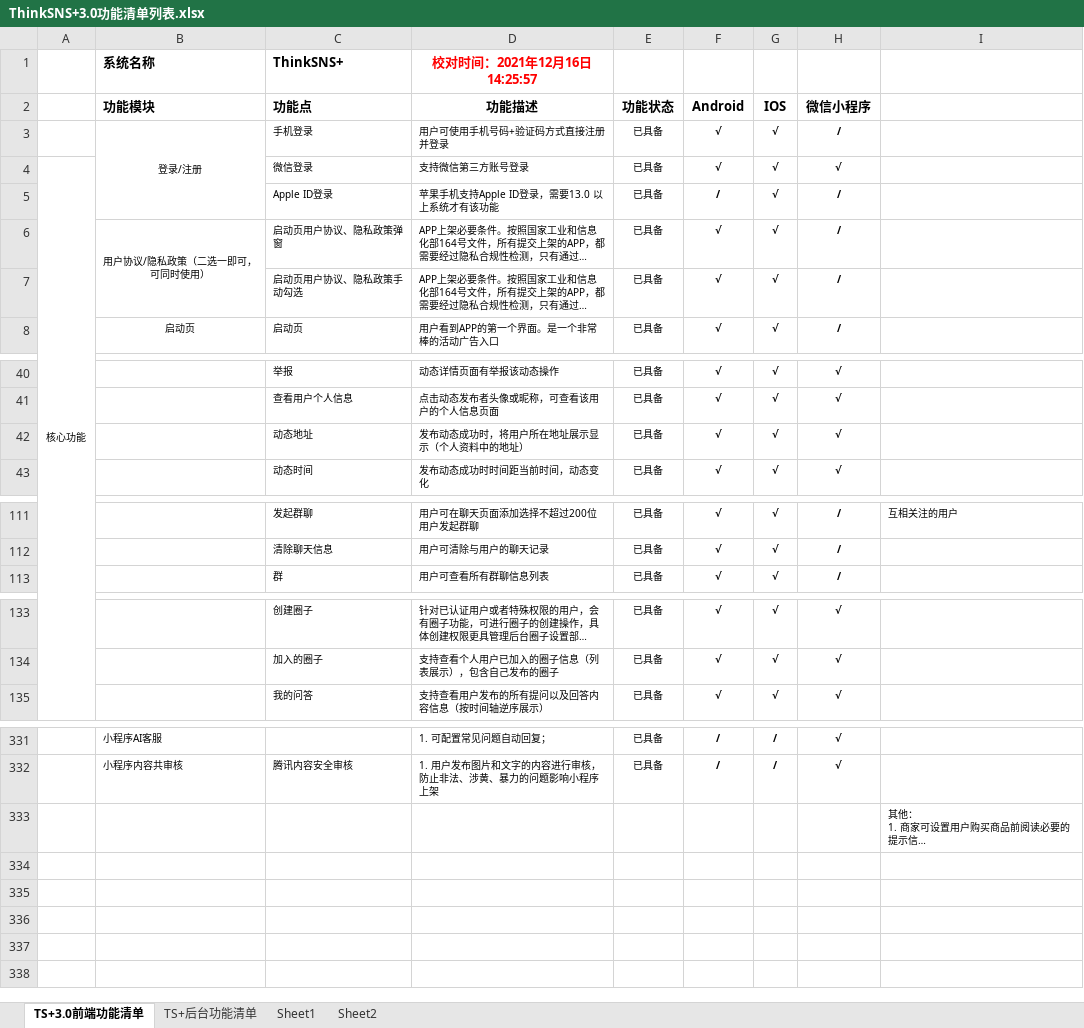
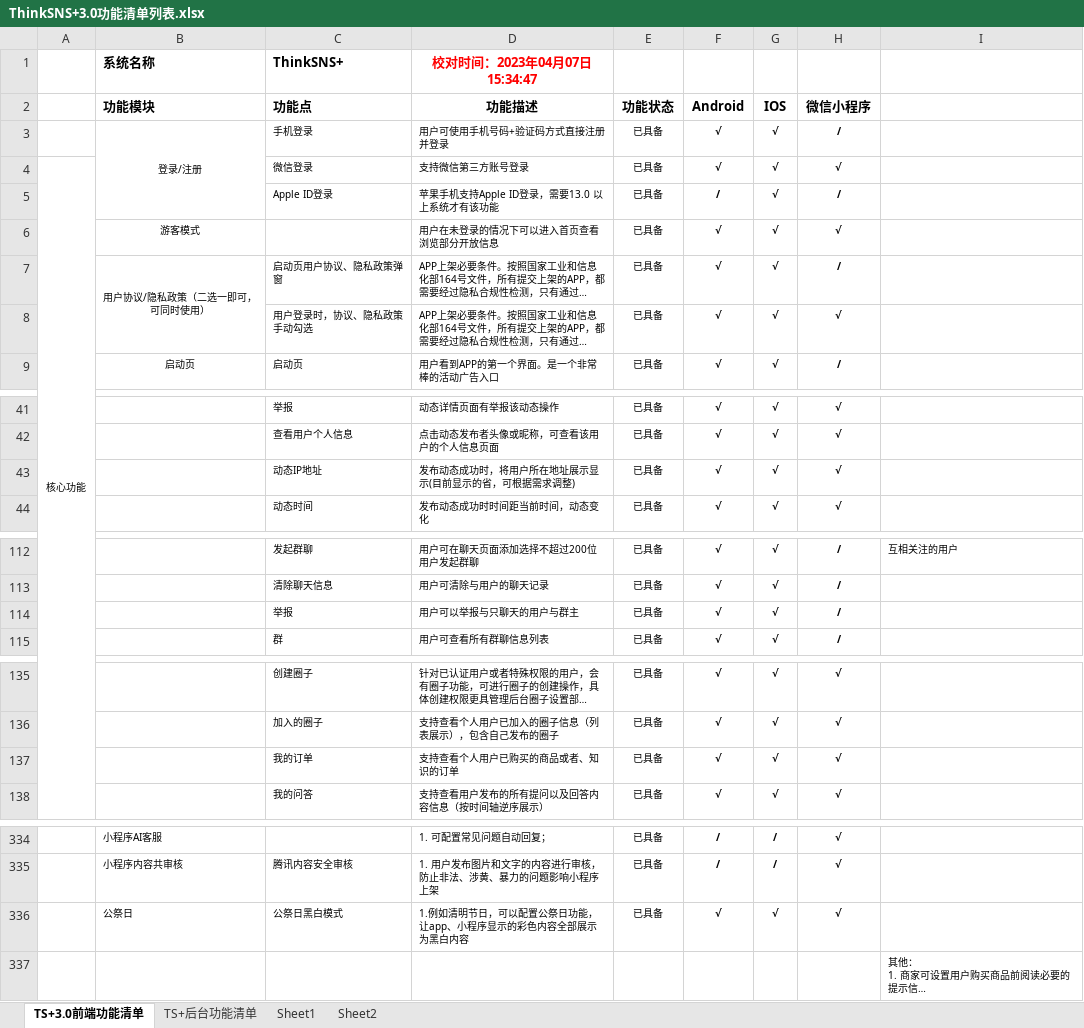
Before and after one commit to slimkit/thinksns-plus-guide, an Excel workbook: thinksns3/function-list/ThinkSNS+3.0功能清单列表.xlsx, sheet TS+3.0前端功能清单, drawn as a sheet; only a part is shown, gaps mark what is left out; long unchanged cells end in …; values as stored, in another font and other column widths than the file's, no borders; addresses are those after the commit; the diff covers the shown part only; the diff names each change by its address in the sheet, - before the commit and + after, or states it on an @@ line.

Commit message:
feat: 更新3.0功能清单

```diff
--- a/thinksns3/function-list/ThinkSNS+3.0功能清单列表.xlsx (sheet TS+3.0前端功能清单)
+++ b/thinksns3/function-list/ThinkSNS+3.0功能清单列表.xlsx (sheet TS+3.0前端功能清单)
-D1 (功能描述): 校对时间：2021年12月16日14:25:57
+D1 (功能描述): 校对时间：2023年04月07日15:34:47
+row 6:  | 游客模式 |  | 用户在未登录的情况下可以进入首页查看浏览部分开放信息 | 已具备 | √ | √ | √
-C8 (功能点): 启动页用户协议、隐私政策手动勾选
+C8 (功能点): 用户登录时，协议、隐私政策手动勾选
-H8 (微信小程序): /
+H8 (微信小程序): √
-C43 (功能点): 动态地址
+C43 (功能点): 动态IP地址
-D43 (功能描述): 发布动态成功时，将用户所在地址展示显示（个人资料中的地址）
+D43 (功能描述): 发布动态成功时，将用户所在地址展示显示(目前显示的省，可根据需求调整)
+row 114:  |  | 举报 | 用户可以举报与只聊天的用户与群主 | 已具备 | √ | √ | /
+row 137:  |  | 我的订单 | 支持查看个人用户已购买的商品或者、知识的订单 | 已具备 | √ | √ | √
+row 336:  | 公祭日 | 公祭日黑白模式 | 1.例如清明节日，可以配置公祭日功能，让app、小程序显示的彩色内容全部展示为黑白内容 | 已具备 | √ | √ | √
```
Also changed, not shown: 1 edited cell elsewhere in this sheet.
